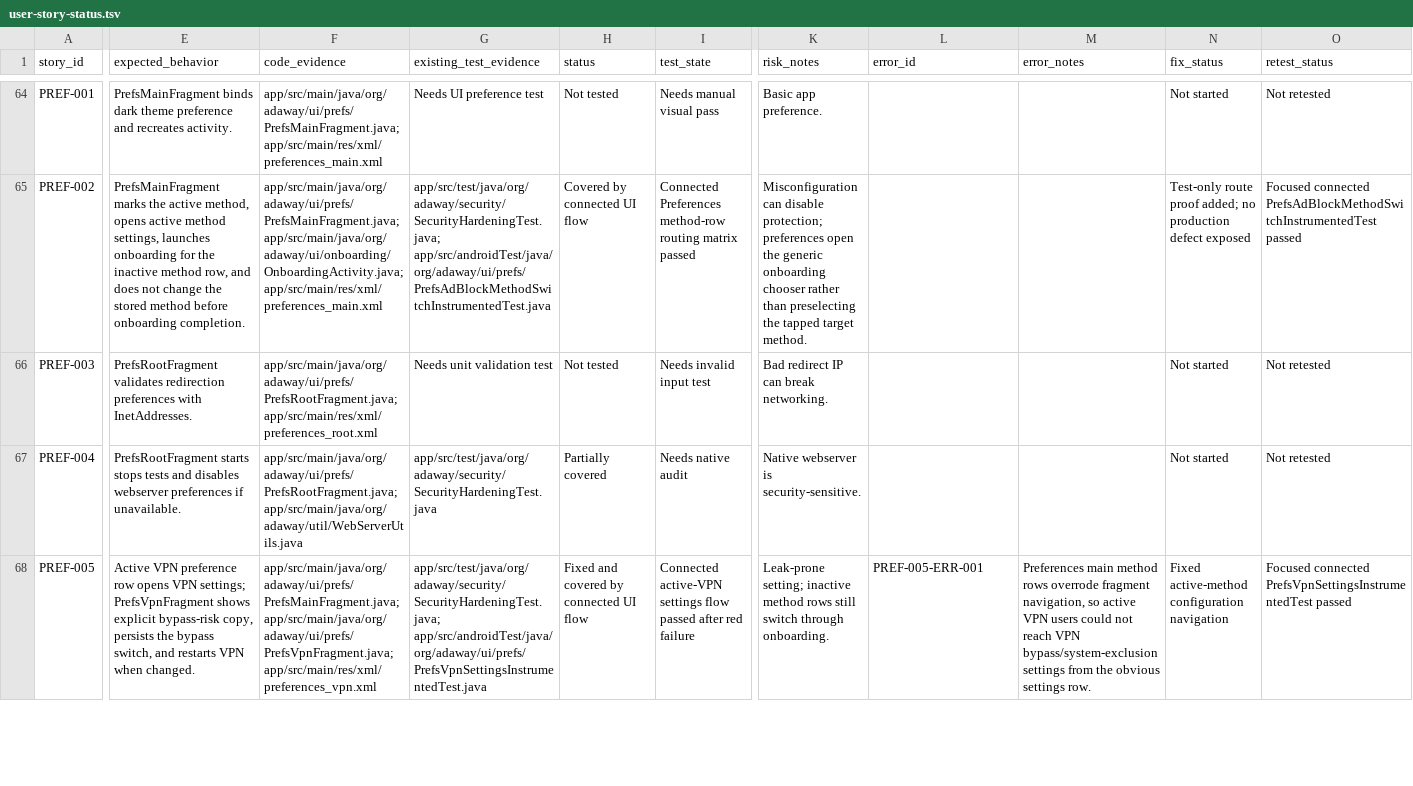
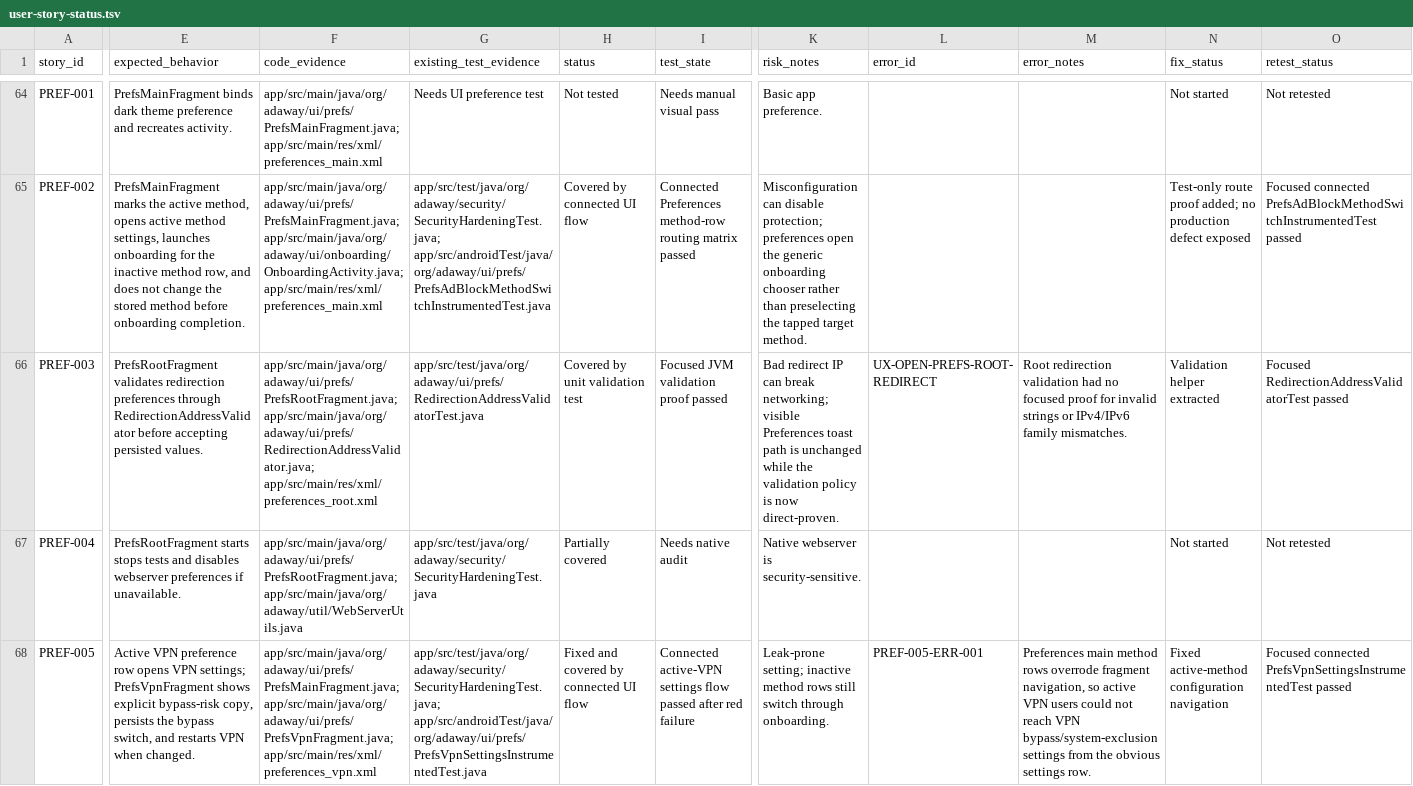
Before and after one commit to stevesolun/AdAway, a TSV file: tasks/user-story-status.tsv, drawn as a sheet; only a part is shown, gaps mark what is left out; the diff names each change by its address in the sheet, - before the commit and + after, or states it on an @@ line.

Commit message:
test: cover root redirection validation

```diff
--- a/tasks/user-story-status.tsv
+++ b/tasks/user-story-status.tsv
-E66 (expected_behavior): …redirection preferences with InetAddresses.
+E66 (expected_behavior): …redirection preferences through RedirectionAddressValidator before accepting persisted values.
-F66 (code_evidence): app/src/main/java/org/adaway/ui/prefs/PrefsRootFragment.java; app/src/main/res/xml/preferences_root.xml
+F66 (code_evidence): app/src/main/java/org/adaway/ui/prefs/PrefsRootFragment.java; app/src/main/java/org/adaway/ui/prefs/RedirectionAddressValidator.java; app/src/main/res/xml/preferences_root.xml
-G66 (existing_test_evidence): Needs unit validation test
+G66 (existing_test_evidence): app/src/test/java/org/adaway/ui/prefs/RedirectionAddressValidatorTest.java
-H66 (status): Not tested
+H66 (status): Covered by unit validation test
-I66 (test_state): Needs invalid input test
+I66 (test_state): Focused JVM validation proof passed
-K66 (risk_notes): …can break networking.
+K66 (risk_notes): …can break networking; visible Preferences toast path is unchanged while the validation policy is now direct-proven.
-L66 (error_id): (empty)
+L66 (error_id): UX-OPEN-PREFS-ROOT-REDIRECT
-M66 (error_notes): (empty)
+M66 (error_notes): Root redirection validation had no focused proof for invalid strings or IPv4/IPv6 family mismatches.
-N66 (fix_status): Not started
+N66 (fix_status): Validation helper extracted
-O66 (retest_status): Not retested
+O66 (retest_status): Focused RedirectionAddressValidatorTest passed
```
Also changed, not shown: 4 other files.
